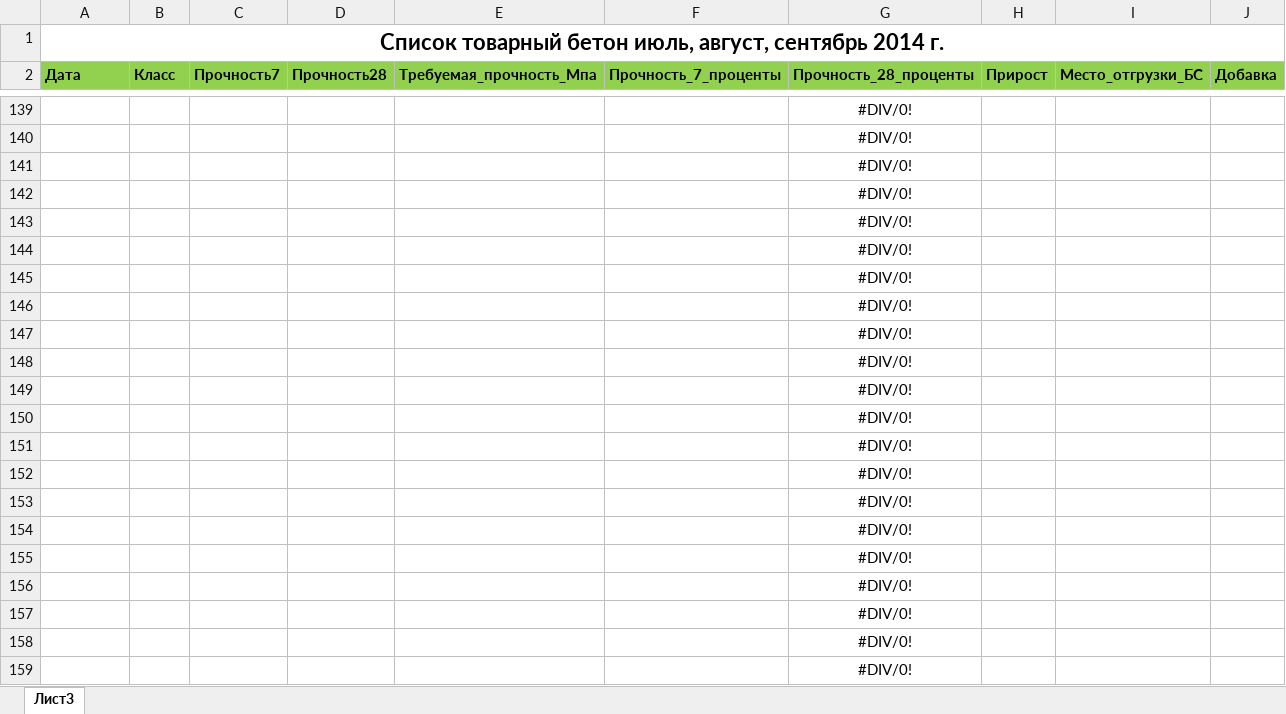
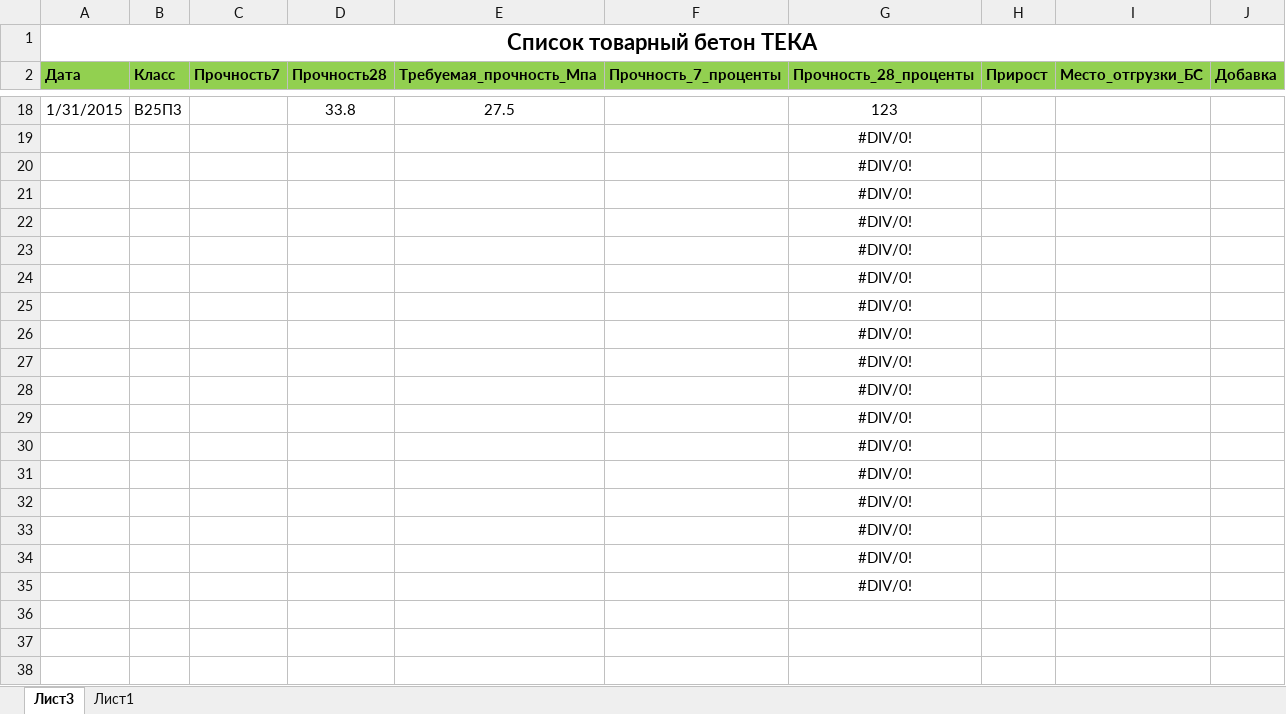
Before and after one commit to Pure99/var, an Excel workbook: var/Tov_T/file_tt.xlsx, sheet Лист3, drawn as a sheet; only a part is shown, gaps mark what is left out; the shorter side is filled out with more unchanged rows; values as stored, in another font and other column widths than the file's, no borders; conditional formats not drawn; removed rows and columns are numbered as before the commit, all else as after; the diff covers the shown part only; the diff names each change by its address in the sheet, - before the commit and + after, or states it on an @@ line.

```diff
--- a/var/Tov_T/file_tt.xlsx (sheet Лист3)
+++ b/var/Tov_T/file_tt.xlsx (sheet Лист3)
+sheet tab: Лист1
-A1 (Дата): Список товарный бетон июль, август, сентябрь 2014 г.
+A1 (Дата): Список товарный бетон ТЕКА
-row 139:  |  |  |  |  |  | #DIV/0!
-row 140:  |  |  |  |  |  | #DIV/0!
-row 141:  |  |  |  |  |  | #DIV/0!
-row 142:  |  |  |  |  |  | #DIV/0!
-row 143:  |  |  |  |  |  | #DIV/0!
-row 144:  |  |  |  |  |  | #DIV/0!
-row 145:  |  |  |  |  |  | #DIV/0!
-row 146:  |  |  |  |  |  | #DIV/0!
-row 147:  |  |  |  |  |  | #DIV/0!
-row 148:  |  |  |  |  |  | #DIV/0!
-row 149:  |  |  |  |  |  | #DIV/0!
-row 150:  |  |  |  |  |  | #DIV/0!
-row 151:  |  |  |  |  |  | #DIV/0!
-row 152:  |  |  |  |  |  | #DIV/0!
-row 153:  |  |  |  |  |  | #DIV/0!
-row 154:  |  |  |  |  |  | #DIV/0!
-row 155:  |  |  |  |  |  | #DIV/0!
-row 156:  |  |  |  |  |  | #DIV/0!
+row 18: 1/31/2015 | В25П3 |  | 33.8 | 27.5 |  | 123
```
Also changed, not shown: 13 added rows, 134 removed rows and 2 edited cells elsewhere in this sheet, formulas that keep their value, var/Tov/file.xlsx, 16 other files.
